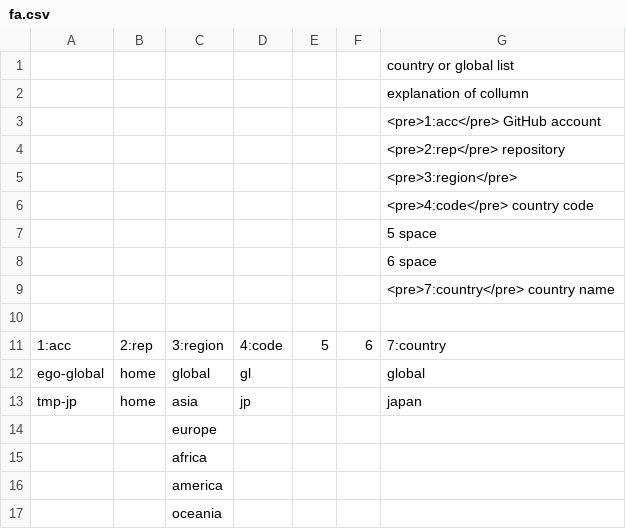
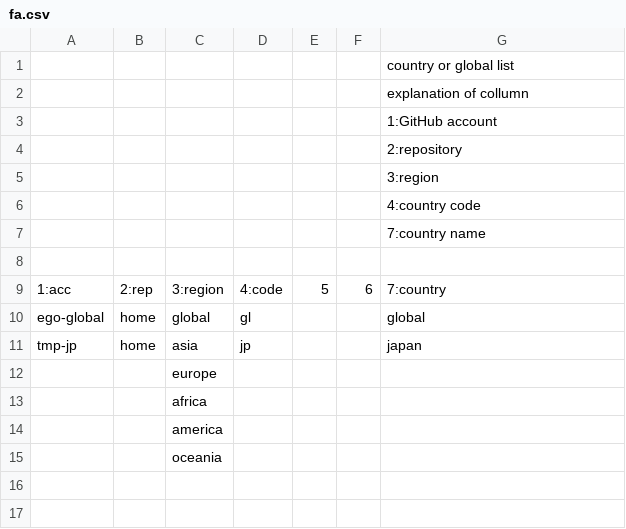
Before and after one commit to digital-direct-democracy-platform/home, a CSV file: fa.csv, drawn as a sheet.

Commit message:
delete <pre>tag

```diff
--- a/fa.csv
+++ b/fa.csv
@@ -2,9 +2,7 @@
 ,,,,,,"explanation of collumn"
-,,,,,,"<pre>1:acc</pre> GitHub account"
-,,,,,,"<pre>2:rep</pre>  repository"
-,,,,,,"<pre>3:region</pre>"
-,,,,,,"<pre>4:code</pre> country code"
-,,,,,,"5 space"
-,,,,,,"6 space"
-,,,,,,"<pre>7:country</pre>  country name"
+,,,,,,"1:GitHub account"
+,,,,,,"2:repository"
+,,,,,,"3:region"
+,,,,,,"4:country code"
+,,,,,,"7:country name"
 ,,,,,,
```
